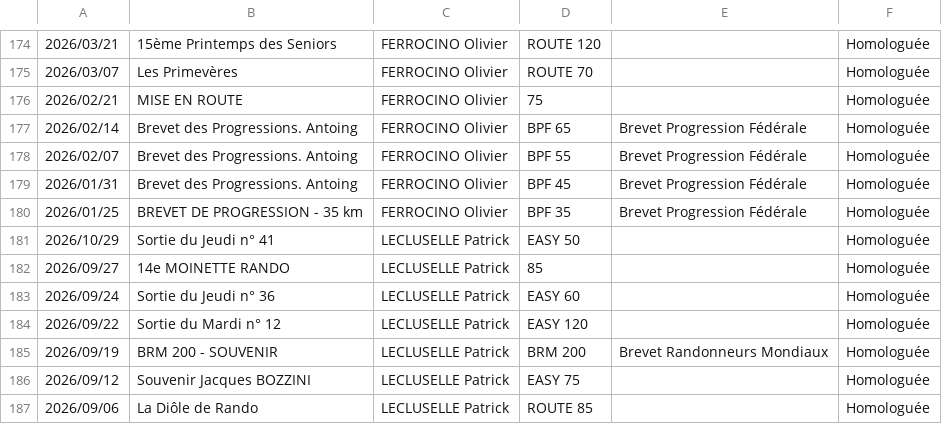
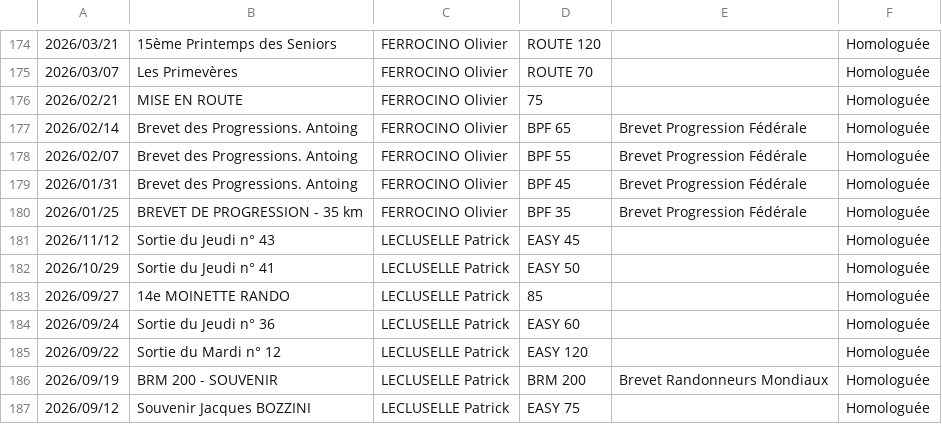
Before and after one commit to FabriziodelaRusta/Extract_data_from_FFBC_site, a CSV file: data/participations/RPA_participations_2026.csv, drawn as a sheet; only a part is shown, gaps mark what is left out; the shorter side is filled out with more unchanged rows; the diff names each change by its address in the sheet, - before the commit and + after, or states it on an @@ line.

```diff
--- a/data/participations/RPA_participations_2026.csv
+++ b/data/participations/RPA_participations_2026.csv
+row 181: 2026/11/12 | Sortie du Jeudi n° 43 | LECLUSELLE Patrick | EASY 45 |  | Homologuée
```
